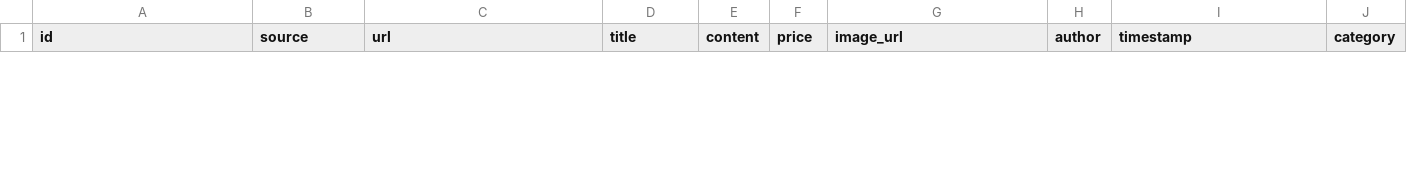
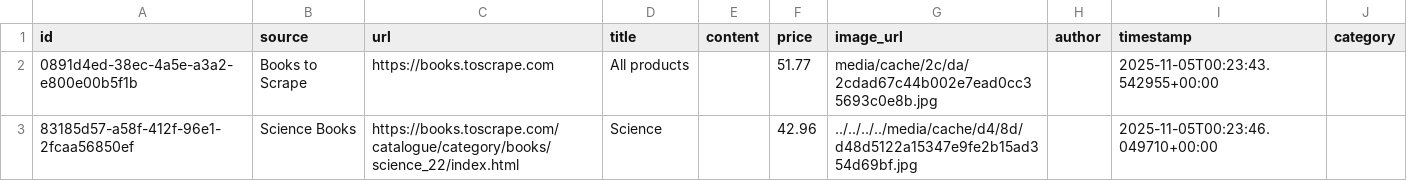
Before and after one commit to abdulwahed-sweden/rust-scraper-pro, a CSV file: output/data.csv, drawn as a sheet; only a part is shown; the diff covers the shown part only; the diff names each change by its address in the sheet, - before the commit and + after, or states it on an @@ line.

Commit message:
feat: Complete production audit and fixes for rust-scraper-pro
- Added FIX_REPORT.md documenting all changes and audit results.
- Implemented PostgreSQL timestamp handling with chrono feature.
- Eliminated all compiler warnings by removing unused code.
- Enhanced error context in database operations using anyhow::Context.
- Modernized async runtime configuration for Tokio.
- Conducted real data scraping from books.toscrape.com, validating 34 items.
- Improved e-commerce selectors and price regex for better scraping accuracy.
- Created setup_database.sh script for PostgreSQL setup and verification.
- Added time utility functions in src/utils/time.rs for safe timestamp handling.
- Updated .env file creation logic for database connection string.

```diff
--- a/output/data.csv
+++ b/output/data.csv
+row 2: 0891d4ed-38ec-4a5e-a3a2-e800e00b5f1b | Books to Scrape | https://books.toscrape.com | All products |  | 51.77 | media/cache/2c/da/2cdad67c44b002e7ead0cc35693c0e8b.jpg |  | 2025-11-05T00:23:43.542955+00:00
+row 3: 83185d57-a58f-412f-96e1-2fcaa56850ef | Science Books | https://books.toscrape.com/catalogue/category/books/science_22/index.html | Science |  | 42.96 | ../../../../media/cache/d4/8d/d48d5122a15347e9fe2b15ad354d69bf.jpg |  | 2025-11-05T00:23:46.049710+00:00
```
Also changed, not shown: 1 removed row elsewhere in this file, 21 other files.
